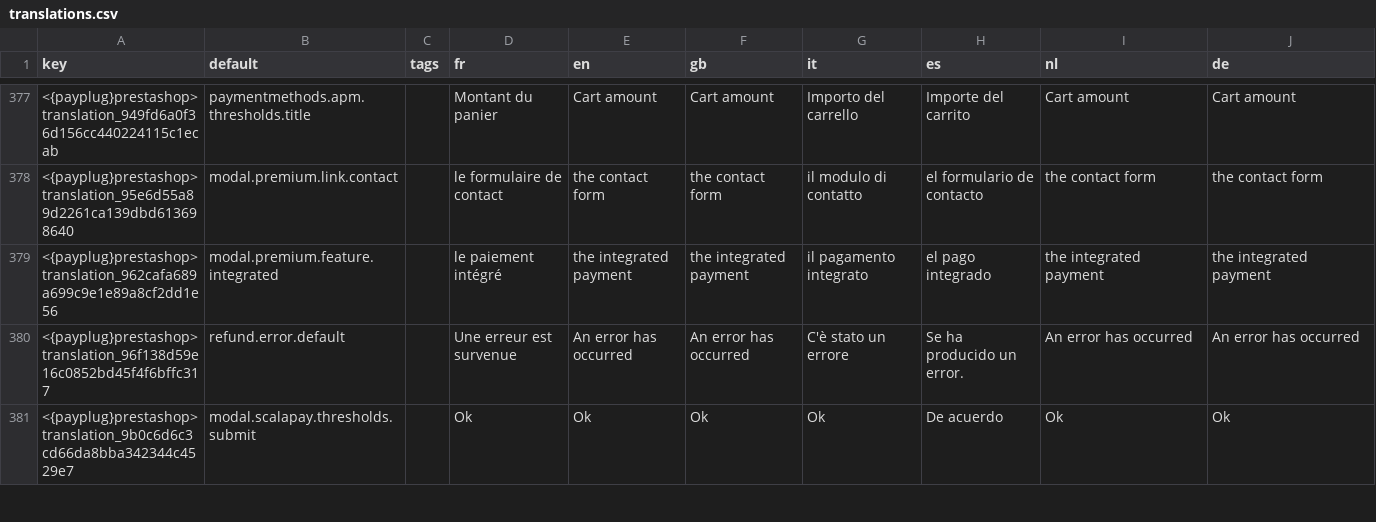
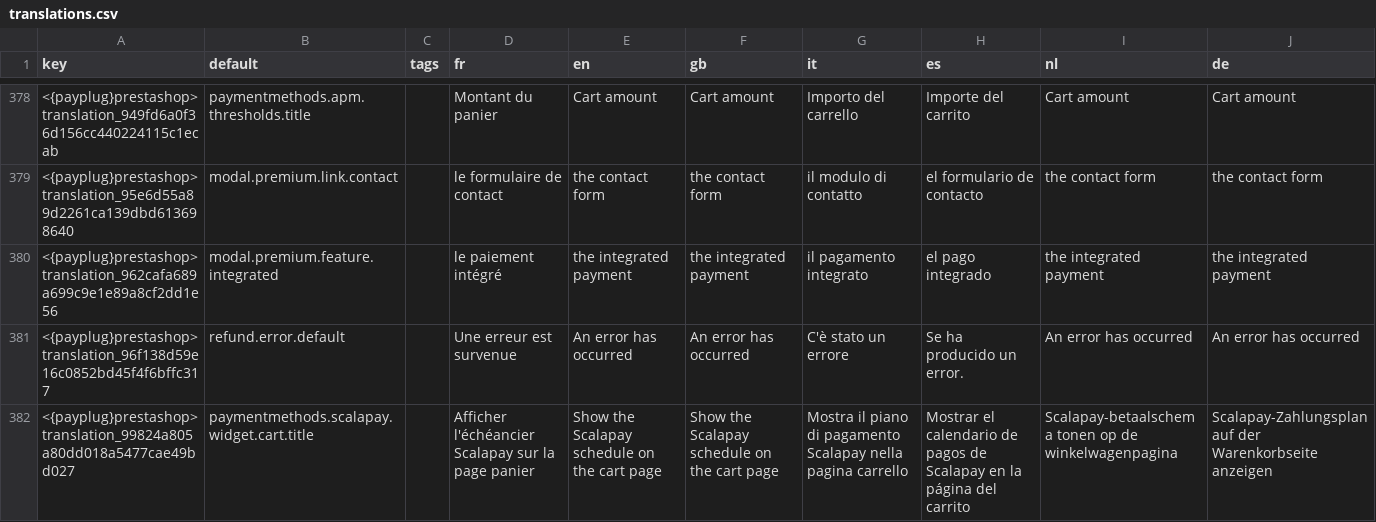
Before and after one commit to payplug/payplug-prestashop, a CSV file: dev/dist/payplug/translations.csv, drawn as a sheet; only a part is shown, gaps mark what is left out; the shorter side is filled out with more unchanged rows; the diff covers the shown part only.

Commit message:
PRE-3604: Show the Scalapay schedule widget on the product page, the cart and the checkout (#158)
* PRE-3604: Show the Scalapay schedule widget on the product page, the cart and the checkout

* PRE-3604: Drop the Scalapay price selector setting and send the page price as the widget amount

* PRE-3604: Hide the Scalapay widget outside the merchant currencies, add the QA integration environment setting and fix the tests broken by the develop rebase

* PRE-3604: Stop the save on a Scalapay switch failure, check the merchant currencies once per request and pin the product quantity rule

```diff
--- a/dev/dist/payplug/translations.csv
+++ b/dev/dist/payplug/translations.csv
@@ -380 +381,2 @@ key;default;tags;fr;en;gb;it;es;nl;de
 <{payplug}prestashop>translation_96f138d59e16c0852bd45f4f6bffc317;refund.error.default;;"Une erreur est survenue";"An error has occurred";"An error has occurred";"C'è stato un errore";"Se ha producido un error.";"An error has occurred";"An error has occurred"
+<{payplug}prestashop>translation_99824a805a80dd018a5477cae49bd027;paymentmethods.scalapay.widget.cart.title;;"Afficher l'échéancier Scalapay sur la page panier";"Show the Scalapay schedule on the cart page";"Show the Scalapay schedule on the cart page";"Mostra il piano di pagamento Scalapay nella pagina carrello";"Mostrar el calendario de pagos de Scalapay en la página del carrito";"Scalapay-betaalschema tonen op de winkelwagenpagina";"Scalapay-Zahlungsplan auf der Warenkorbseite anzeigen"
```
Also changed, not shown: 5 added rows elsewhere in this file, 57 other files.
